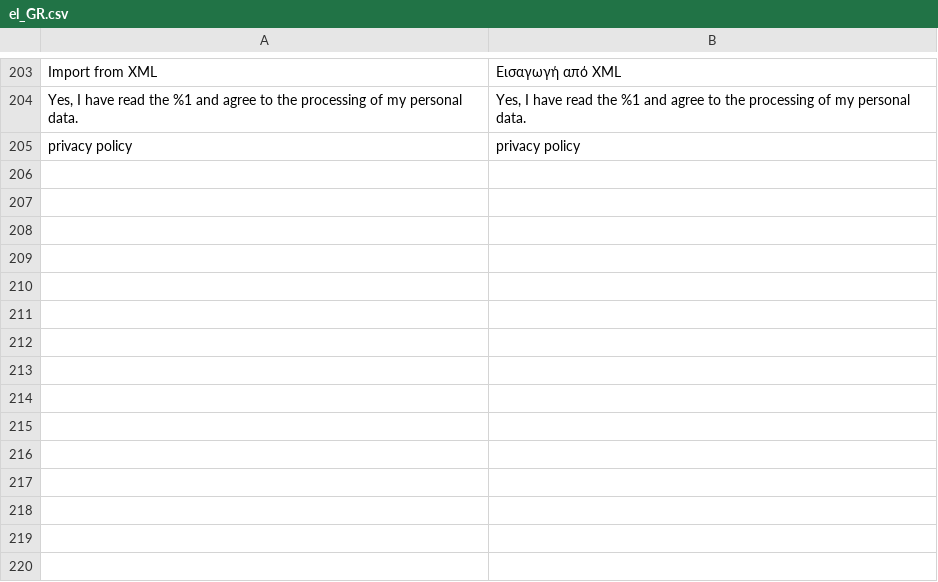
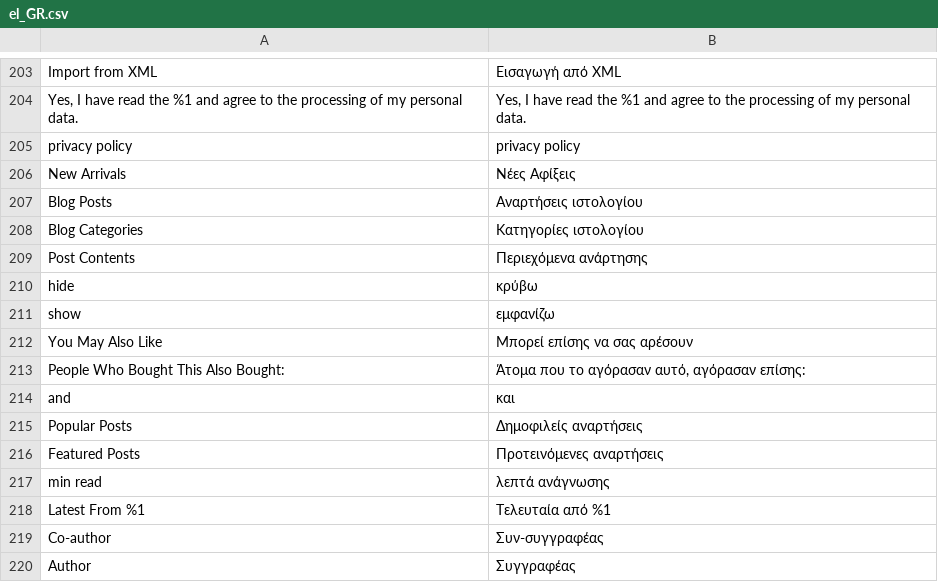
Before and after one commit to magefan/module-blog, a CSV file: i18n/el_GR.csv, drawn as a sheet; only a part is shown, gaps mark what is left out; the diff names each change by its address in the sheet, - before the commit and + after, or states it on an @@ line.

Commit message:
14909-i18n-add-translations

```diff
--- a/i18n/el_GR.csv
+++ b/i18n/el_GR.csv
+row 206: New Arrivals | Νέες Αφίξεις
+row 207: Blog Posts | Αναρτήσεις ιστολογίου
+row 208: Blog Categories | Κατηγορίες ιστολογίου
+row 209: Post Contents | Περιεχόμενα ανάρτησης
+row 210: hide | κρύβω
+row 211: show | εμφανίζω
+row 212: You May Also Like | Μπορεί επίσης να σας αρέσουν
+row 213: People Who Bought This Also Bought: | Άτομα που το αγόρασαν αυτό, αγόρασαν επίσης:
+row 214: and | και
+row 215: Popular Posts | Δημοφιλείς αναρτήσεις
+row 216: Featured Posts | Προτεινόμενες αναρτήσεις
+row 217: min read | λεπτά ανάγνωσης
+row 218: Latest From %1 | Τελευταία από %1
+row 219: Co-author | Συν-συγγραφέας
+row 220: Author | Συγγραφέας
```
Also changed, not shown: i18n/cs_CZ.csv, i18n/de_DE.csv, 15 other files.
